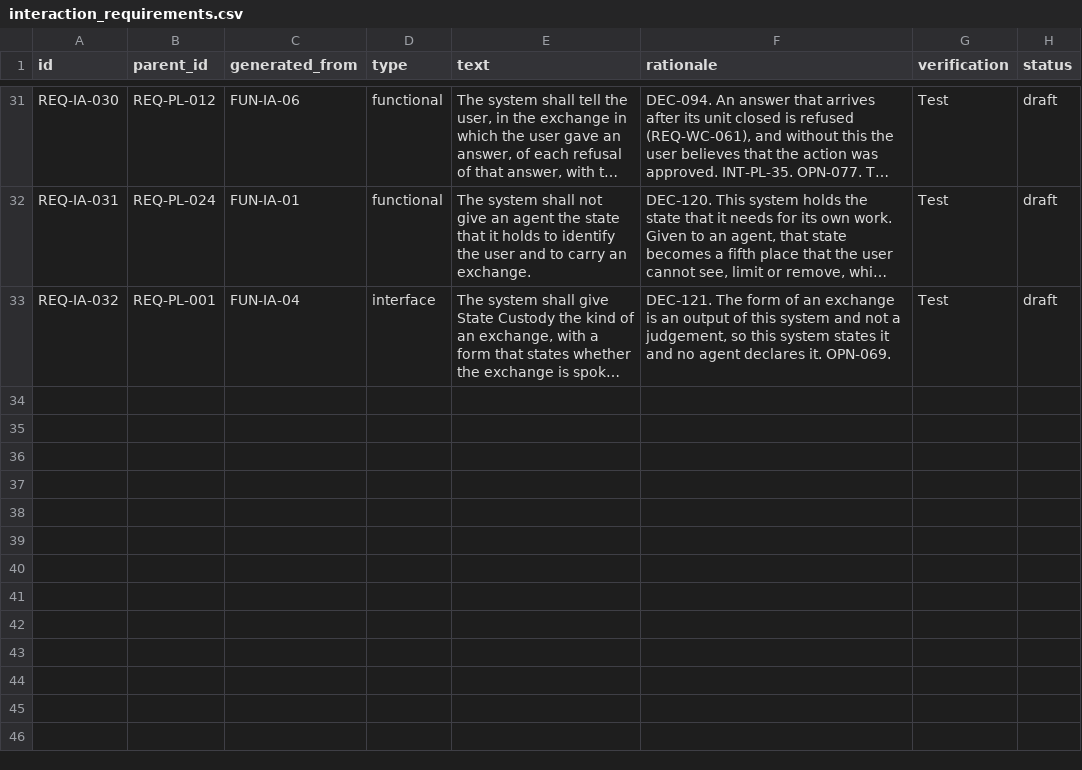
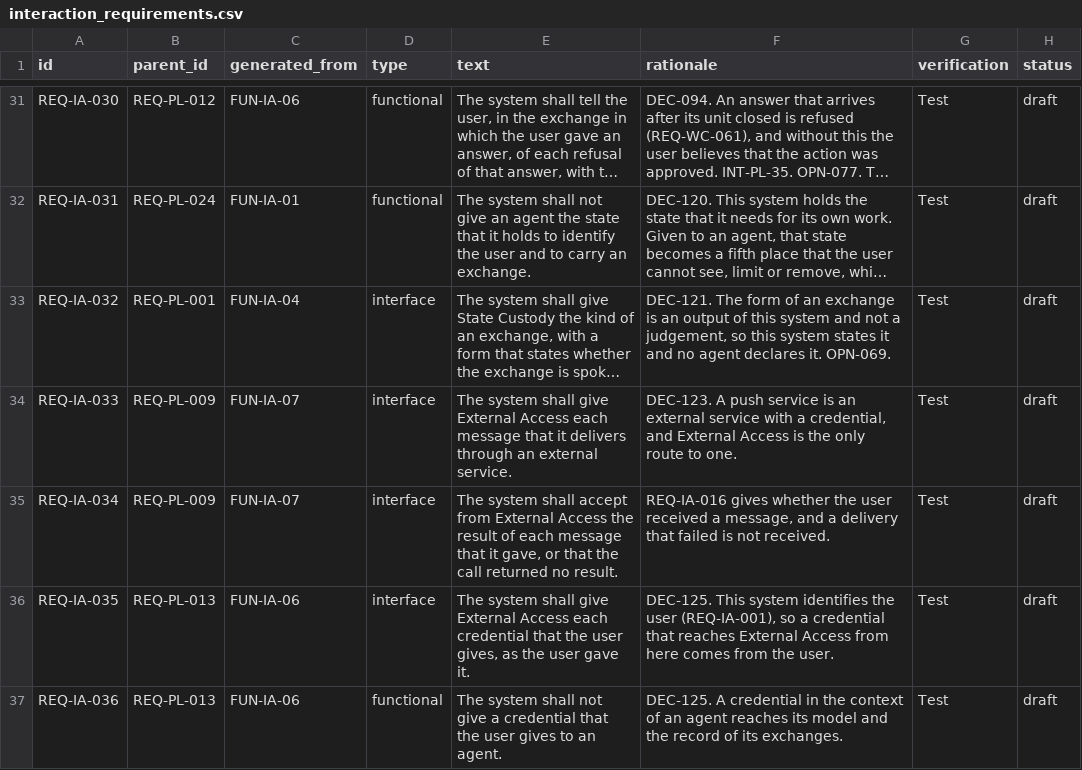
Before and after one commit to amit-wei/pendentive, a CSV file: model/product/interaction/interaction_requirements.csv, drawn as a sheet; only a part is shown, gaps mark what is left out; long unchanged cells end in …; the diff names each change by its address in the sheet, - before the commit and + after, or states it on an @@ line.

```diff
--- a/model/product/interaction/interaction_requirements.csv
+++ b/model/product/interaction/interaction_requirements.csv
+row 34: REQ-IA-033 | REQ-PL-009 | FUN-IA-07 | interface | The system shall give External Access each message that it delivers through an external service. | DEC-123. A push service is an external service with a credential, and External Access is the only route to one. | Test | draft
+row 35: REQ-IA-034 | REQ-PL-009 | FUN-IA-07 | interface | The system shall accept from External Access the result of each message that it gave, or that the call returned no result. | REQ-IA-016 gives whether the user received a message, and a delivery that failed is not received. | Test | draft
+row 36: REQ-IA-035 | REQ-PL-013 | FUN-IA-06 | interface | The system shall give External Access each credential that the user gives, as the user gave it. | DEC-125. This system identifies the user (REQ-IA-001), so a credential that reaches External Access from here comes from the user. | Test | draft
+row 37: REQ-IA-036 | REQ-PL-013 | FUN-IA-06 | functional | The system shall not give a credential that the user gives to an agent. | DEC-125. A credential in the context of an agent reaches its model and the record of its exchanges. | Test | draft
```
Also changed, not shown: model/product/ingestion/ingestion_requirements.csv, model/product/product_interfaces.csv, 23 other files.
